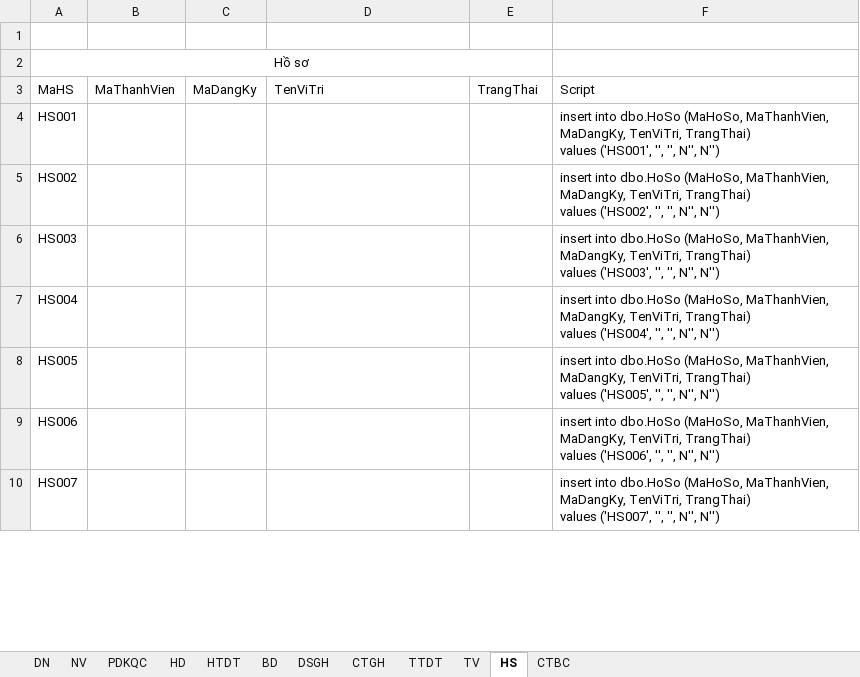
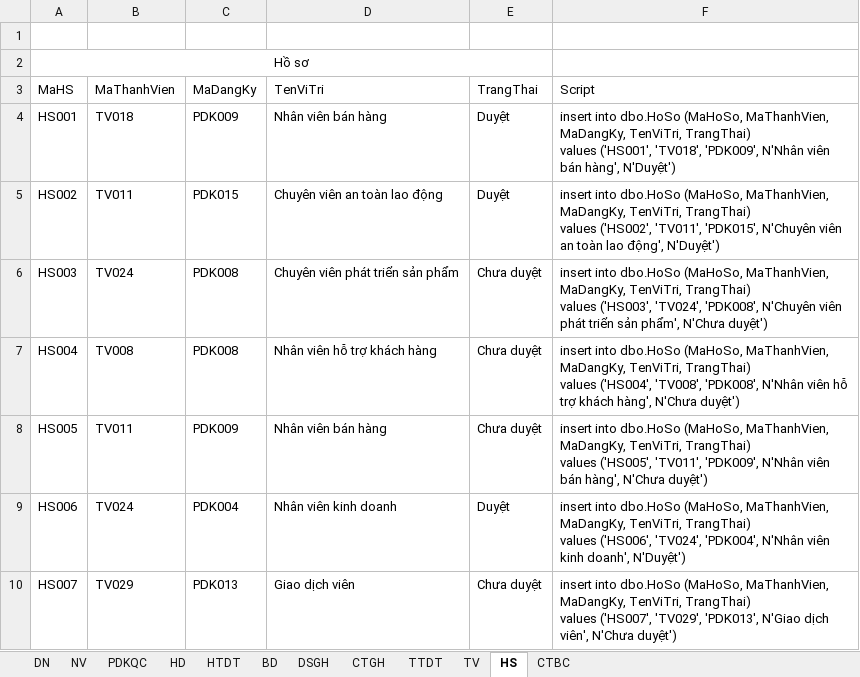
Before and after one commit to NguyenHa421/05_Project_PTTKHTTT, an Excel workbook: Data.xlsx, sheet HS, drawn as a sheet; only a part is shown; values as stored, in another font and other column widths than the file's, no borders; the diff covers the shown part only; the diff names each change by its address in the sheet, - before the commit and + after, or states it on an @@ line.

```diff
--- a/Data.xlsx (sheet HS)
+++ b/Data.xlsx (sheet HS)
-B4 (MaThanhVien): (empty)
+B4 (MaThanhVien): TV018
-C4 (MaDangKy): (empty)
+C4 (MaDangKy): PDK009
-D4 (TenViTri): (empty)
+D4 (TenViTri): Nhân viên bán hàng
-E4:E5 (TrangThai): (empty)
+E4:E5 (TrangThai): Duyệt
-F4 (Script): …values ('HS001', '', '', N'', N'')
+F4 (Script): …values ('HS001', 'TV018', 'PDK009', N'Nhân viên bán hàng', N'Duyệt')
-B5 (MaThanhVien): (empty)
+B5 (MaThanhVien): TV011
-C5 (MaDangKy): (empty)
+C5 (MaDangKy): PDK015
-D5 (TenViTri): (empty)
+D5 (TenViTri): Chuyên viên an toàn lao động
-F5 (Script): …values ('HS002', '', '', N'', N'')
+F5 (Script): …values ('HS002', 'TV011', 'PDK015', N'Chuyên viên an toàn lao động', N'Duyệt')
-B6 (MaThanhVien): (empty)
+B6 (MaThanhVien): TV024
-C6:C7 (MaDangKy): (empty)
+C6:C7 (MaDangKy): PDK008
-D6 (TenViTri): (empty)
+D6 (TenViTri): Chuyên viên phát triển sản phẩm
-E6:E8 (TrangThai): (empty)
+E6:E8 (TrangThai): Chưa duyệt
-F6 (Script): …values ('HS003', '', '', N'', N'')
+F6 (Script): …values ('HS003', 'TV024', 'PDK008', N'Chuyên viên phát triển sản phẩm', N'Chưa duyệt')
-B7 (MaThanhVien): (empty)
+B7 (MaThanhVien): TV008
-D7 (TenViTri): (empty)
+D7 (TenViTri): Nhân viên hỗ trợ khách hàng
-F7 (Script): …values ('HS004', '', '', N'', N'')
+F7 (Script): …values ('HS004', 'TV008', 'PDK008', N'Nhân viên hỗ trợ khách hàng', N'Chưa duyệt')
-B8 (MaThanhVien): (empty)
+B8 (MaThanhVien): TV011
-C8 (MaDangKy): (empty)
+C8 (MaDangKy): PDK009
-D8 (TenViTri): (empty)
+D8 (TenViTri): Nhân viên bán hàng
-F8 (Script): …values ('HS005', '', '', N'', N'')
+F8 (Script): …values ('HS005', 'TV011', 'PDK009', N'Nhân viên bán hàng', N'Chưa duyệt')
-B9 (MaThanhVien): (empty)
+B9 (MaThanhVien): TV024
-C9 (MaDangKy): (empty)
+C9 (MaDangKy): PDK004
-D9 (TenViTri): (empty)
+D9 (TenViTri): Nhân viên kinh doanh
-E9 (TrangThai): (empty)
+E9 (TrangThai): Duyệt
-F9 (Script): …values ('HS006', '', '', N'', N'')
+F9 (Script): …values ('HS006', 'TV024', 'PDK004', N'Nhân viên kinh doanh', N'Duyệt')
-B10 (MaThanhVien): (empty)
+B10 (MaThanhVien): TV029
-C10 (MaDangKy): (empty)
+C10 (MaDangKy): PDK013
-D10 (TenViTri): (empty)
+D10 (TenViTri): Giao dịch viên
-E10 (TrangThai): (empty)
+E10 (TrangThai): Chưa duyệt
-F10 (Script): …values ('HS007', '', '', N'', N'')
+F10 (Script): …values ('HS007', 'TV029', 'PDK013', N'Giao dịch viên', N'Chưa duyệt')
```
Also changed, not shown: 115 edited cells elsewhere in this sheet, sheet TTDT, sheet CTGH, sheet TV, sheet PDKQC, sheet NV, sheet BD, 4 more sheets, formulas that keep their value.
